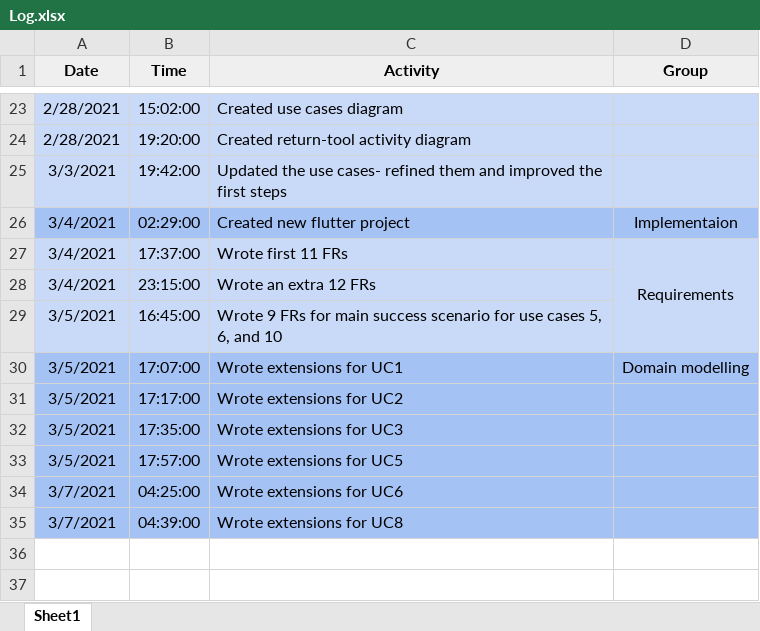
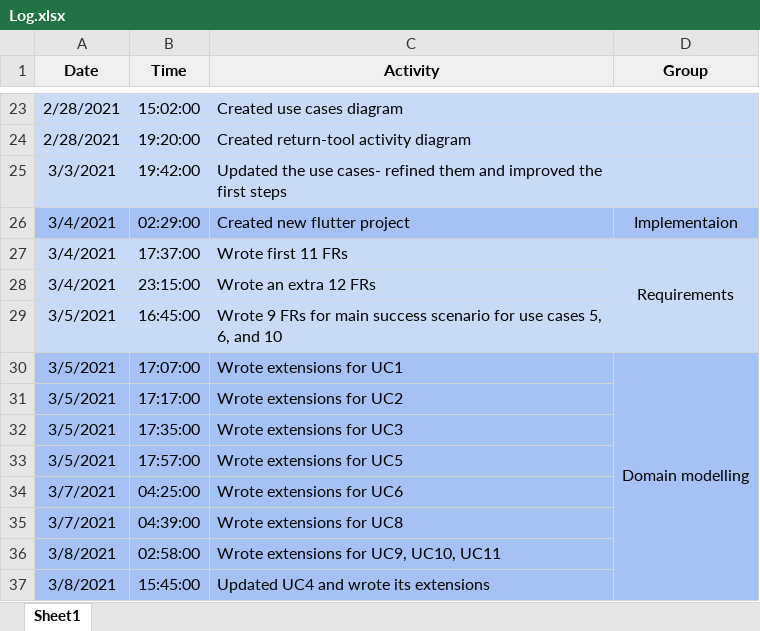
Before and after one commit to ElforL/Graduation-Project, an Excel workbook: Log.xlsx, sheet Sheet1, drawn as a sheet; only a part is shown, gaps mark what is left out; values as stored, in another font and other column widths than the file's, no borders; the diff names each change by its address in the sheet, - before the commit and + after, or states it on an @@ line.

Commit message:
📝 Updated UC4 and wrote its extensions

```diff
--- a/Log.xlsx (sheet Sheet1)
+++ b/Log.xlsx (sheet Sheet1)
+D30:D37 merged
+row 36: 3/8/2021 | 02:58:00 | Wrote extensions for UC9, UC10, UC11
+row 37: 3/8/2021 | 15:45:00 | Updated UC4 and wrote its extensions
```
Also changed, not shown: 1 other file.
